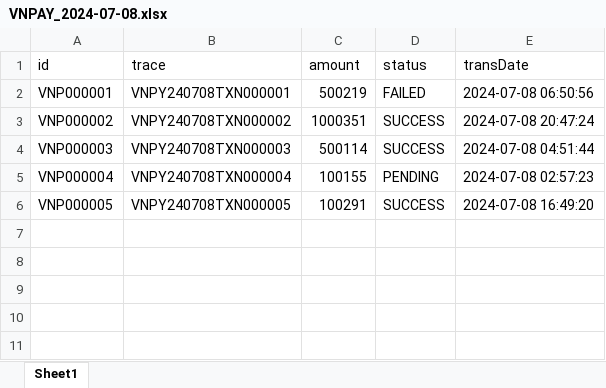
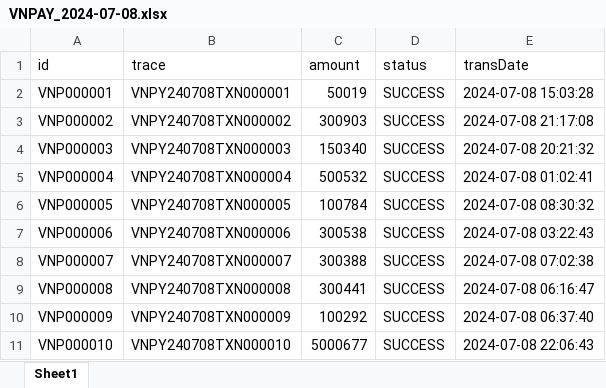
Before and after one commit to kuokdavinci/ReconciliationIngestionPlatform, an Excel workbook: test_data/VNPAY_2024-07-08.xlsx, sheet Sheet1, drawn as a sheet; values as stored, in another font and other column widths than the file's, no borders; the diff names each change by its address in the sheet, - before the commit and + after, or states it on an @@ line.

```diff
--- a/test_data/VNPAY_2024-07-08.xlsx (sheet Sheet1)
+++ b/test_data/VNPAY_2024-07-08.xlsx (sheet Sheet1)
-C2 (amount): 500219
+C2 (amount): 50019
-D2 (status): FAILED
+D2 (status): SUCCESS
-E2 (transDate): 2024-07-08 06:50:56
+E2 (transDate): 2024-07-08 15:03:28
-C3 (amount): 1000351
+C3 (amount): 300903
-E3 (transDate): 2024-07-08 20:47:24
+E3 (transDate): 2024-07-08 21:17:08
-C4 (amount): 500114
+C4 (amount): 150340
-E4 (transDate): 2024-07-08 04:51:44
+E4 (transDate): 2024-07-08 20:21:32
-C5 (amount): 100155
+C5 (amount): 500532
-D5 (status): PENDING
+D5 (status): SUCCESS
-E5 (transDate): 2024-07-08 02:57:23
+E5 (transDate): 2024-07-08 01:02:41
-C6 (amount): 100291
+C6 (amount): 100784
-E6 (transDate): 2024-07-08 16:49:20
+E6 (transDate): 2024-07-08 08:30:32
+row 7: VNP000006 | VNPY240708TXN000006 | 300538 | SUCCESS | 2024-07-08 03:22:43
+row 8: VNP000007 | VNPY240708TXN000007 | 300388 | SUCCESS | 2024-07-08 07:02:38
+row 9: VNP000008 | VNPY240708TXN000008 | 300441 | SUCCESS | 2024-07-08 06:16:47
+row 10: VNP000009 | VNPY240708TXN000009 | 100292 | SUCCESS | 2024-07-08 06:37:40
+row 11: VNP000010 | VNPY240708TXN000010 | 5000677 | SUCCESS | 2024-07-08 22:06:43
```
Also changed, not shown: 14 other files.
